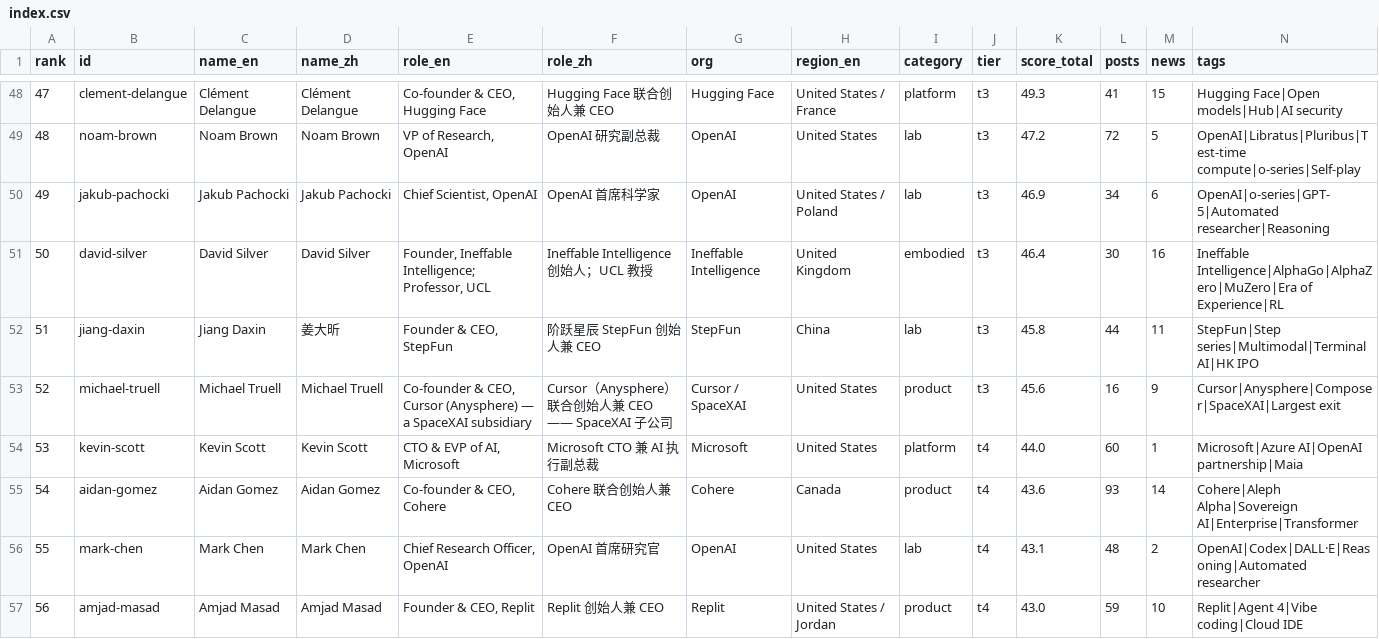
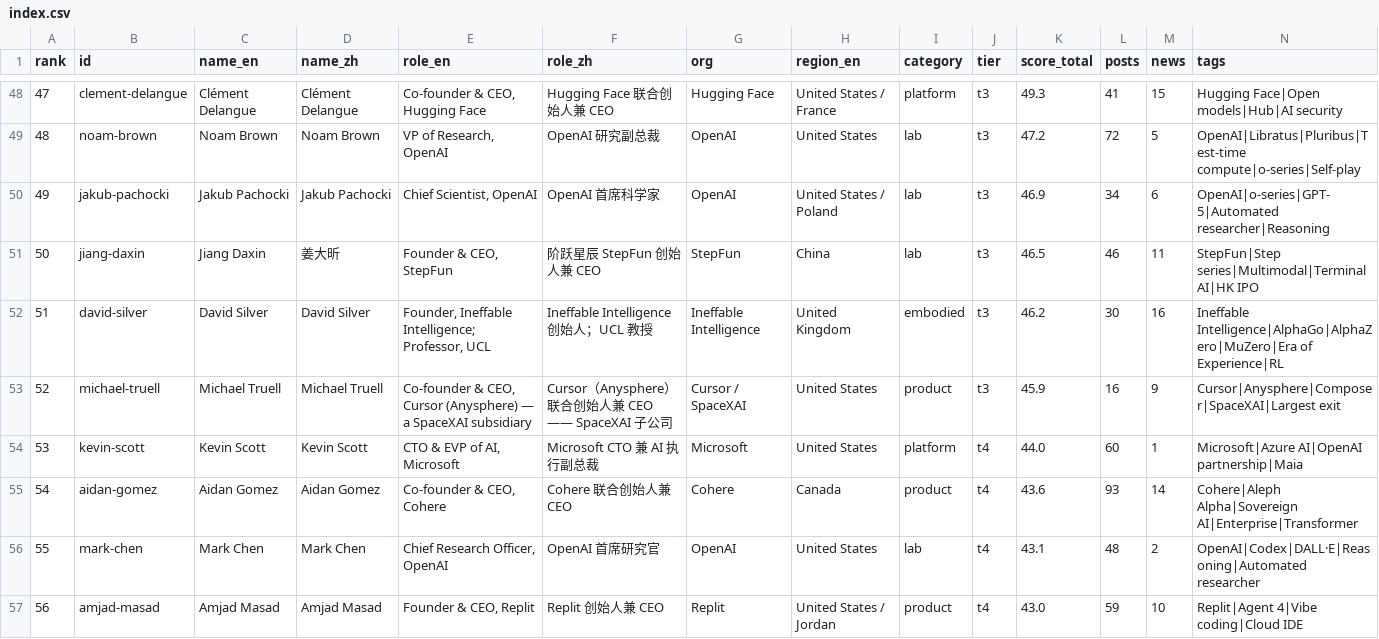
Before and after one commit to Hanc1999/top100-ai-leaders-hub, a CSV file: data/index.csv, drawn as a sheet; only a part is shown, gaps mark what is left out; the diff covers the shown part only.

Commit message:
data: sync 2026-10-29 (source d2c6a41c)

```diff
--- a/data/index.csv
+++ b/data/index.csv
@@ -50,5 +50,5 @@ rank,id,name_en,name_zh,role_en,role_zh,org,region_en,category,tier,score_total,
 49,jakub-pachocki,Jakub Pachocki,Jakub Pachocki,"Chief Scientist, OpenAI",OpenAI 首席科学家,OpenAI,United States / Poland,lab,t3,46.9,34,6,OpenAI|o-series|GPT-5|Automated researcher|Reasoning
-50,david-silver,David Silver,David Silver,"Founder, Ineffable Intelligence; Professor, UCL",Ineffable Intelligence 创始人；UCL 教授,Ineffable Intelligence,United Kingdom,embodied,t3,46.4,30,16,Ineffable Intelligence|AlphaGo|AlphaZero|MuZero|Era of Experience|RL
-51,jiang-daxin,Jiang Daxin,姜大昕,"Founder & CEO, StepFun",阶跃星辰 StepFun 创始人兼 CEO,StepFun,China,lab,t3,45.8,44,11,StepFun|Step series|Multimodal|Terminal AI|HK IPO
-52,michael-truell,Michael Truell,Michael Truell,"Co-founder & CEO, Cursor (Anysphere) — a SpaceXAI subsidiary",Cursor（Anysphere）联合创始人兼 CEO —— SpaceXAI 子公司,Cursor / SpaceXAI,United States,product,t3,45.6,16,9,Cursor|Anysphere|Composer|SpaceXAI|Largest exit
+50,jiang-daxin,Jiang Daxin,姜大昕,"Founder & CEO, StepFun",阶跃星辰 StepFun 创始人兼 CEO,StepFun,China,lab,t3,46.5,46,11,StepFun|Step series|Multimodal|Terminal AI|HK IPO
+51,david-silver,David Silver,David Silver,"Founder, Ineffable Intelligence; Professor, UCL",Ineffable Intelligence 创始人；UCL 教授,Ineffable Intelligence,United Kingdom,embodied,t3,46.2,30,16,Ineffable Intelligence|AlphaGo|AlphaZero|MuZero|Era of Experience|RL
+52,michael-truell,Michael Truell,Michael Truell,"Co-founder & CEO, Cursor (Anysphere) — a SpaceXAI subsidiary",Cursor（Anysphere）联合创始人兼 CEO —— SpaceXAI 子公司,Cursor / SpaceXAI,United States,product,t3,45.9,16,9,Cursor|Anysphere|Composer|SpaceXAI|Largest exit
 53,kevin-scott,Kevin Scott,Kevin Scott,"CTO & EVP of AI, Microsoft",Microsoft CTO 兼 AI 执行副总裁,Microsoft,United States,platform,t4,44.0,60,1,Microsoft|Azure AI|OpenAI partnership|Maia
```
Also changed, not shown: 1 added row, 1 removed row and 92 edited cells elsewhere in this file, 54 other files.
